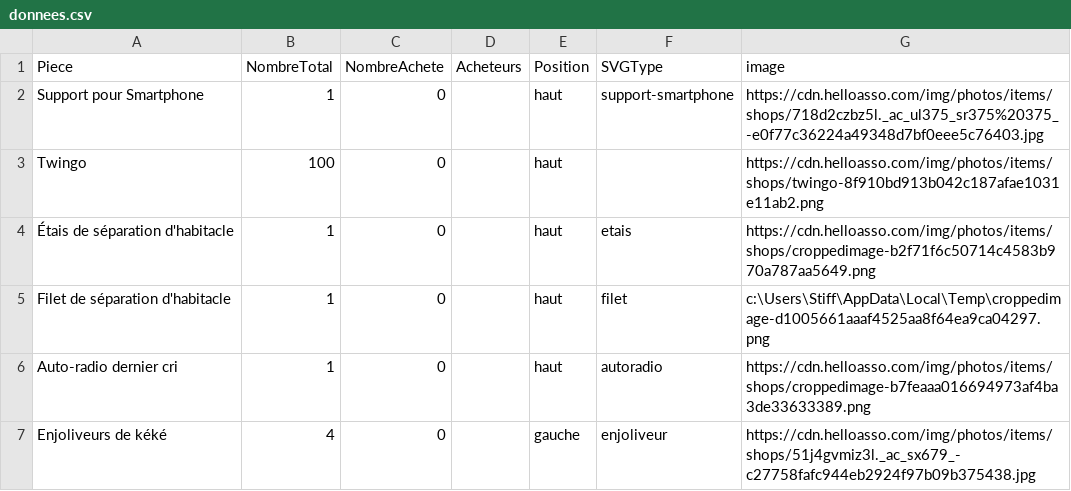
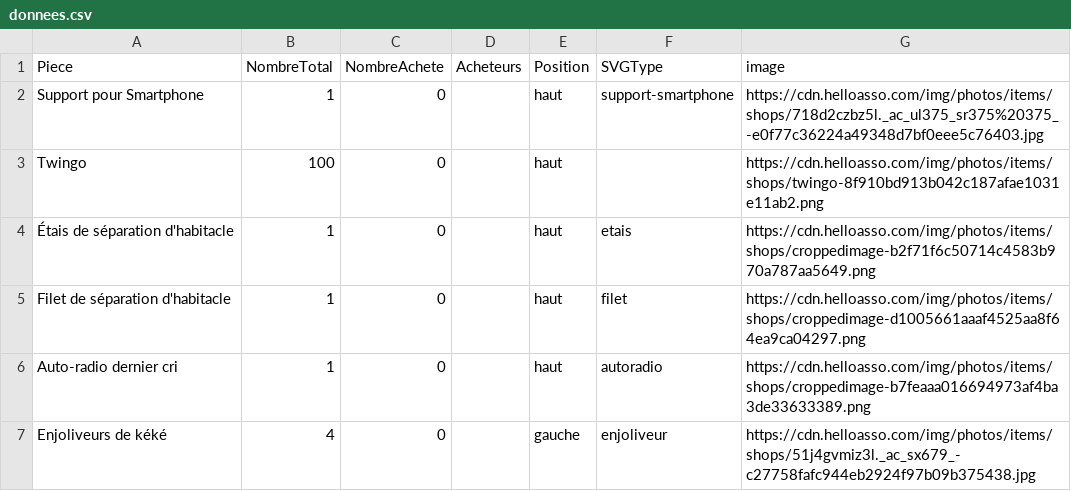
Before and after one commit to quentin1500/brocconotte_twingo, a CSV file: data/donnees.csv, drawn as a sheet; only a part is shown.

```diff
--- a/data/donnees.csv
+++ b/data/donnees.csv
@@ -4,3 +4,3 @@ Twingo;100;0;;haut;;https://cdn.helloasso.com/img/photos/items/shops/twingo-8f91
 Étais de séparation d'habitacle;1;0;;haut;etais;https://cdn.helloasso.com/img/photos/items/shops/croppedimage-b2f71f6c50714c4583b970a787aa5649.png;
-Filet de séparation d'habitacle;1;0;;haut;filet;c:\Users\Stiff\AppData\Local\Temp\croppedimage-d1005661aaaf4525aa8f64ea9ca04297.png;
+Filet de séparation d'habitacle;1;0;;haut;filet;https://cdn.helloasso.com/img/photos/items/shops/croppedimage-d1005661aaaf4525aa8f64ea9ca04297.png;
 Auto-radio dernier cri;1;0;;haut;autoradio;https://cdn.helloasso.com/img/photos/items/shops/croppedimage-b7feaaa016694973af4ba3de33633389.png;
```
Also changed, not shown: 4 other files.
